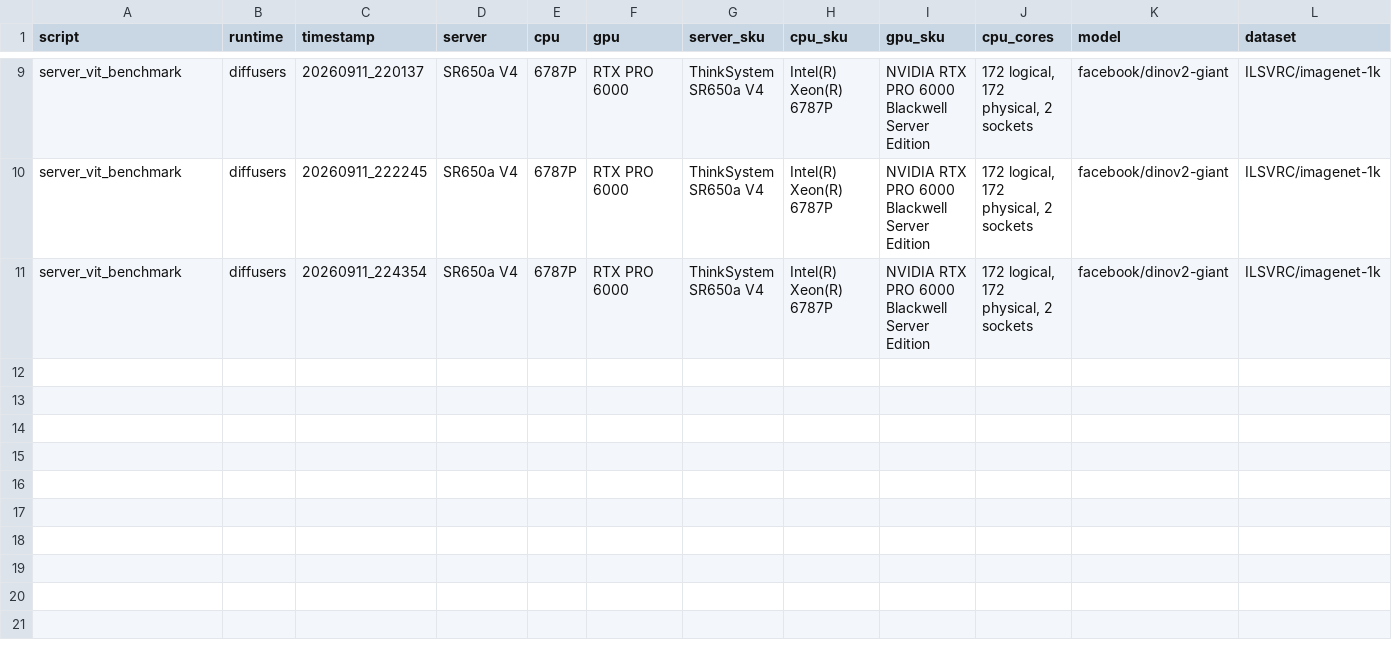
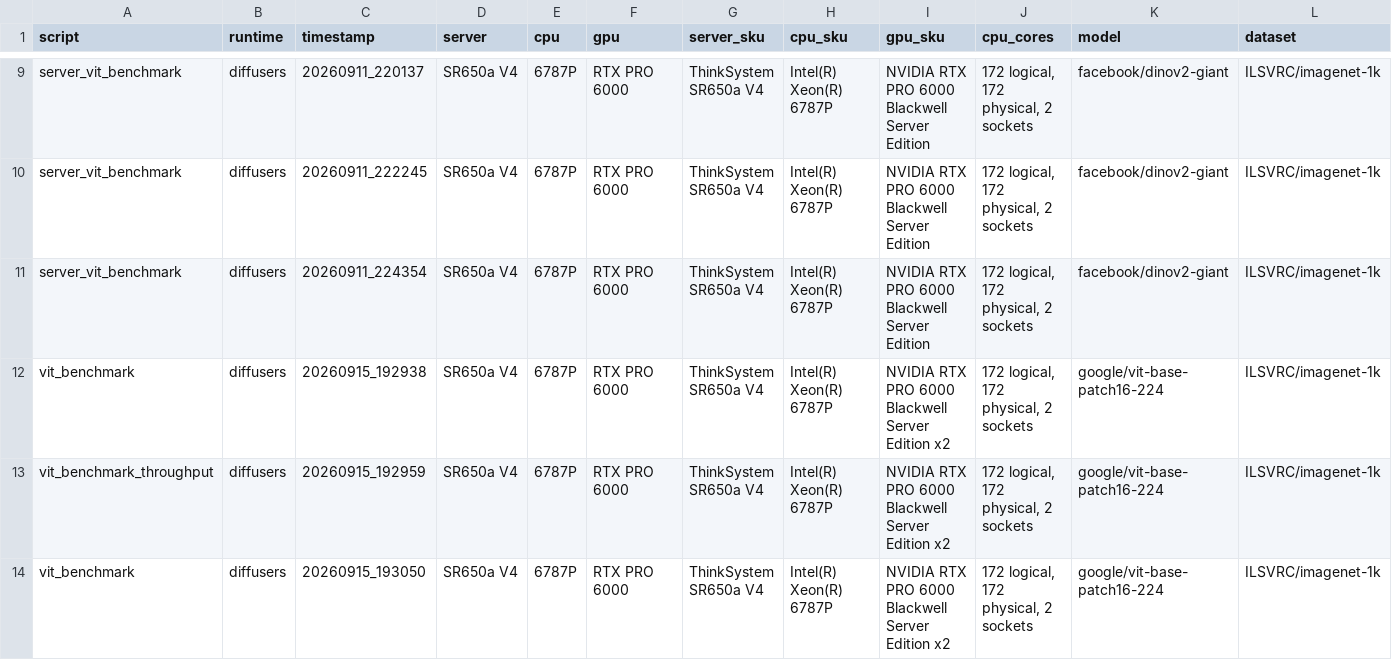
Before and after one commit to Kelvin-He-1026/vit_dit_benchmark, a CSV file: output_SR650a_6787P_RTX6000/consolidated_results_SR650a.csv, drawn as a sheet; only a part is shown, gaps mark what is left out; rows hold the shown columns only; the diff names each change by its address in the sheet, - before the commit and + after, or states it on an @@ line.

Commit message:
added new logic and run the output

```diff
--- a/output_SR650a_6787P_RTX6000/consolidated_results_SR650a.csv
+++ b/output_SR650a_6787P_RTX6000/consolidated_results_SR650a.csv
+row 12: vit_benchmark | diffusers | 20260915_192938 | SR650a V4 | 6787P | RTX PRO 6000 | ThinkSystem SR650a V4 | Intel(R) Xeon(R) 6787P | NVIDIA RTX PRO 6000 Blackwell Server Edition x2 | 172 logical, 172 physical, 2 sockets | google/vit-base-patch16-224 | ILSVRC/imagenet-1k
+row 13: vit_benchmark_throughput | diffusers | 20260915_192959 | SR650a V4 | 6787P | RTX PRO 6000 | ThinkSystem SR650a V4 | Intel(R) Xeon(R) 6787P | NVIDIA RTX PRO 6000 Blackwell Server Edition x2 | 172 logical, 172 physical, 2 sockets | google/vit-base-patch16-224 | ILSVRC/imagenet-1k
+row 14: vit_benchmark | diffusers | 20260915_193050 | SR650a V4 | 6787P | RTX PRO 6000 | ThinkSystem SR650a V4 | Intel(R) Xeon(R) 6787P | NVIDIA RTX PRO 6000 Blackwell Server Edition x2 | 172 logical, 172 physical, 2 sockets | google/vit-base-patch16-224 | ILSVRC/imagenet-1k
```
Also changed, not shown: 57 other files.
